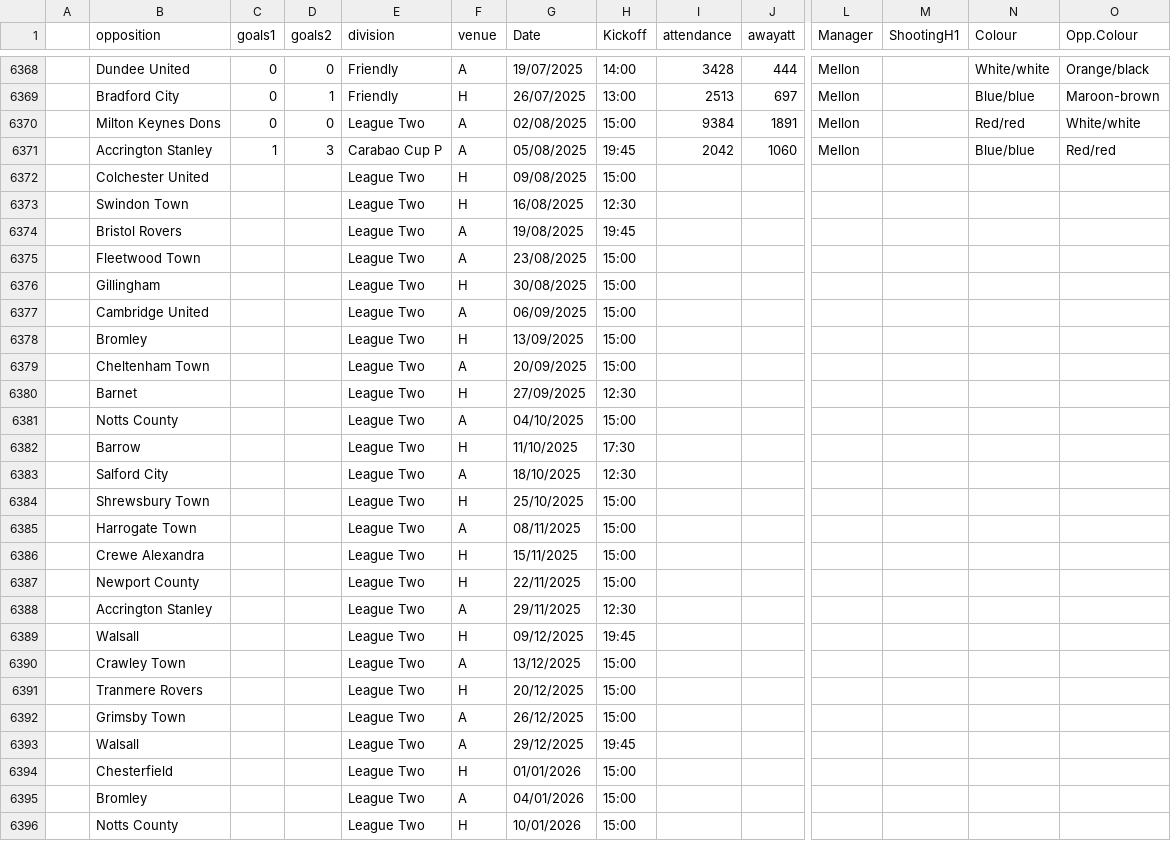
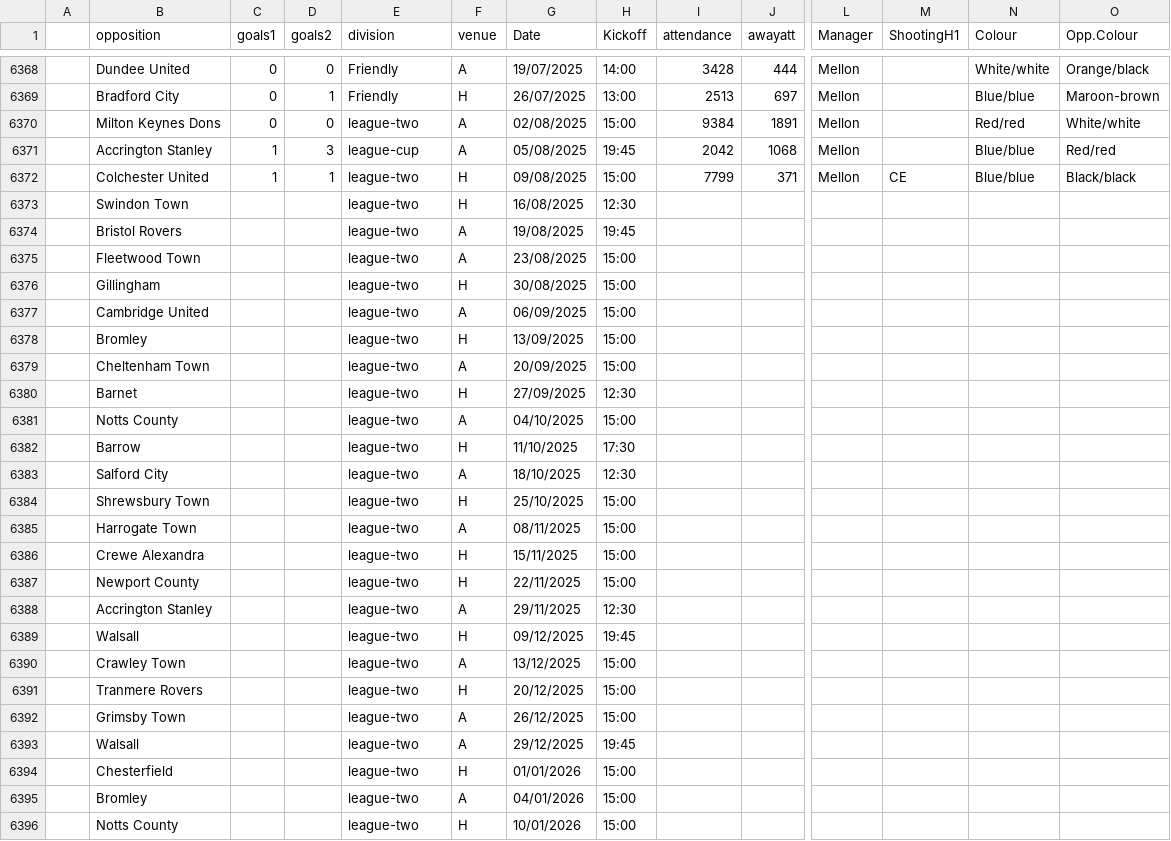
Before and after one commit to jjreade/oafc-files, a CSV file: oafc-all-history-1907-08-on.csv, drawn as a sheet; only a part is shown, gaps mark what is left out; removed rows and columns are numbered as before the commit, all else as after; rows hold the shown columns only; the diff covers the shown part only; the diff names each change by its address in the sheet, - before the commit and + after, or states it on an @@ line.

Commit message:
Update post Colchester 11/08

```diff
--- a/oafc-all-history-1907-08-on.csv
+++ b/oafc-all-history-1907-08-on.csv
-E6370 (division): League Two
+E6370 (division): league-two
-E6371 (division): Carabao Cup P
+E6371 (division): league-cup
-J6371 (awayatt): 1060
+J6371 (awayatt): 1068
-row 6372:  | Colchester United |  |  | League Two | H | 09/08/2025 | 15:00
+row 6372:  | Colchester United | 1 | 1 | league-two | H | 09/08/2025 | 15:00 | 7799 | 371 | Mellon | CE | Blue/blue | Black/black
-E6373:E6396 (division): League Two
+E6373:E6396 (division): league-two
```
Also changed, not shown: 20 edited cells elsewhere in this file.
